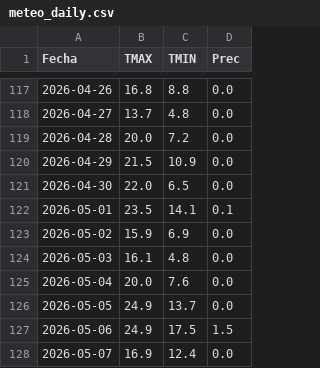
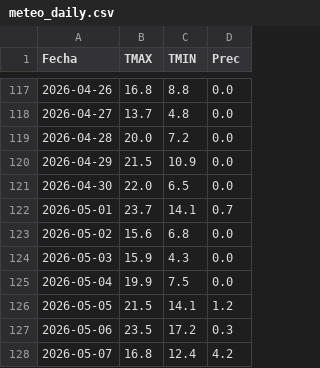
Before and after one commit to PREDWEEM/LOLIUM-PERGA2026, a CSV file: meteo_daily.csv, drawn as a sheet; only a part is shown, gaps mark what is left out.

```diff
--- a/meteo_daily.csv
+++ b/meteo_daily.csv
@@ -121,8 +121,8 @@ Fecha,TMAX,TMIN,Prec
 2026-04-30,22.0,6.5,0.0
-2026-05-01,23.5,14.1,0.1
-2026-05-02,15.9,6.9,0.0
-2026-05-03,16.1,4.8,0.0
-2026-05-04,20.0,7.6,0.0
-2026-05-05,24.9,13.7,0.0
-2026-05-06,24.9,17.5,1.5
-2026-05-07,16.9,12.4,0.0
+2026-05-01,23.7,14.1,0.7
+2026-05-02,15.6,6.8,0.0
+2026-05-03,15.9,4.3,0.0
+2026-05-04,19.9,7.5,0.0
+2026-05-05,21.5,14.1,1.2
+2026-05-06,23.5,17.2,0.3
+2026-05-07,16.8,12.4,4.2
```
